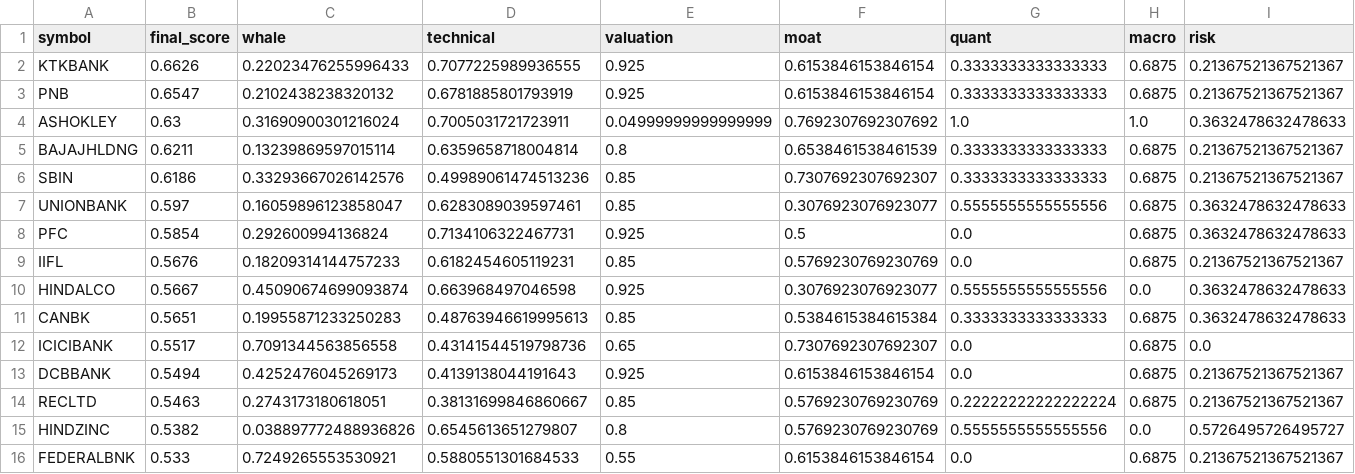
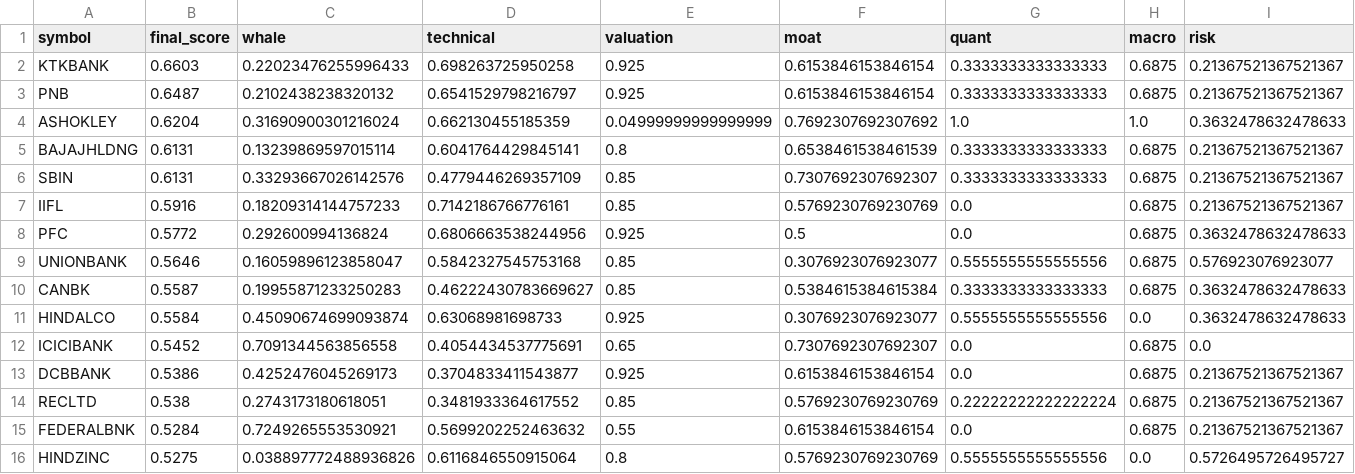
Before and after one commit to samir285-lang/whalewatch-alpha, a CSV file: output/all_nse_top15.csv, drawn as a sheet.

```diff
--- a/output/all_nse_top15.csv
+++ b/output/all_nse_top15.csv
@@ -1,16 +1,16 @@
 symbol,final_score,whale,technical,valuation,moat,quant,macro,risk
-KTKBANK,0.6626,0.22023476255996433,0.7077225989936555,0.925,0.6153846153846154,0.3333333333333333,0.6875,0.21367521367521367
-PNB,0.6547,0.2102438238320132,0.6781885801793919,0.925,0.6153846153846154,0.3333333333333333,0.6875,0.21367521367521367
-ASHOKLEY,0.63,0.31690900301216024,0.7005031721723911,0.04999999999999999,0.7692307692307692,1.0,1.0,0.3632478632478633
-BAJAJHLDNG,0.6211,0.13239869597015114,0.6359658718004814,0.8,0.6538461538461539,0.3333333333333333,0.6875,0.21367521367521367
-SBIN,0.6186,0.33293667026142576,0.49989061474513236,0.85,0.7307692307692307,0.3333333333333333,0.6875,0.21367521367521367
-UNIONBANK,0.597,0.16059896123858047,0.6283089039597461,0.85,0.3076923076923077,0.5555555555555556,0.6875,0.3632478632478633
-PFC,0.5854,0.292600994136824,0.7134106322467731,0.925,0.5,0.0,0.6875,0.3632478632478633
-IIFL,0.5676,0.18209314144757233,0.6182454605119231,0.85,0.5769230769230769,0.0,0.6875,0.21367521367521367
-HINDALCO,0.5667,0.45090674699093874,0.663968497046598,0.925,0.3076923076923077,0.5555555555555556,0.0,0.3632478632478633
-CANBK,0.5651,0.19955871233250283,0.48763946619995613,0.85,0.5384615384615384,0.3333333333333333,0.6875,0.3632478632478633
-ICICIBANK,0.5517,0.7091344563856558,0.43141544519798736,0.65,0.7307692307692307,0.0,0.6875,0.0
-DCBBANK,0.5494,0.4252476045269173,0.4139138044191643,0.925,0.6153846153846154,0.0,0.6875,0.21367521367521367
-RECLTD,0.5463,0.2743173180618051,0.38131699846860667,0.85,0.5769230769230769,0.22222222222222224,0.6875,0.21367521367521367
-HINDZINC,0.5382,0.038897772488936826,0.6545613651279807,0.8,0.5769230769230769,0.5555555555555556,0.0,0.5726495726495727
-FEDERALBNK,0.533,0.7249265553530921,0.5880551301684533,0.55,0.6153846153846154,0.0,0.6875,0.21367521367521367
+KTKBANK,0.6603,0.22023476255996433,0.698263725950258,0.925,0.6153846153846154,0.3333333333333333,0.6875,0.21367521367521367
+PNB,0.6487,0.2102438238320132,0.6541529798216797,0.925,0.6153846153846154,0.3333333333333333,0.6875,0.21367521367521367
+ASHOKLEY,0.6204,0.31690900301216024,0.662130455185359,0.04999999999999999,0.7692307692307692,1.0,1.0,0.3632478632478633
+BAJAJHLDNG,0.6131,0.13239869597015114,0.6041764429845141,0.8,0.6538461538461539,0.3333333333333333,0.6875,0.21367521367521367
+SBIN,0.6131,0.33293667026142576,0.4779446269357109,0.85,0.7307692307692307,0.3333333333333333,0.6875,0.21367521367521367
+IIFL,0.5916,0.18209314144757233,0.7142186766776161,0.85,0.5769230769230769,0.0,0.6875,0.21367521367521367
+PFC,0.5772,0.292600994136824,0.6806663538244956,0.925,0.5,0.0,0.6875,0.3632478632478633
+UNIONBANK,0.5646,0.16059896123858047,0.5842327545753168,0.85,0.3076923076923077,0.5555555555555556,0.6875,0.576923076923077
+CANBK,0.5587,0.19955871233250283,0.46222430783669627,0.85,0.5384615384615384,0.3333333333333333,0.6875,0.3632478632478633
+HINDALCO,0.5584,0.45090674699093874,0.63068981698733,0.925,0.3076923076923077,0.5555555555555556,0.0,0.3632478632478633
+ICICIBANK,0.5452,0.7091344563856558,0.4054434537775691,0.65,0.7307692307692307,0.0,0.6875,0.0
+DCBBANK,0.5386,0.4252476045269173,0.3704833411543877,0.925,0.6153846153846154,0.0,0.6875,0.21367521367521367
+RECLTD,0.538,0.2743173180618051,0.3481933364617552,0.85,0.5769230769230769,0.22222222222222224,0.6875,0.21367521367521367
+FEDERALBNK,0.5284,0.7249265553530921,0.5699202252463632,0.55,0.6153846153846154,0.0,0.6875,0.21367521367521367
+HINDZINC,0.5275,0.038897772488936826,0.6116846550915064,0.8,0.5769230769230769,0.5555555555555556,0.0,0.5726495726495727
```
Also changed, not shown: output/fando_stocks_top15.csv, output/nifty_100_top15.csv, 2 other files.
